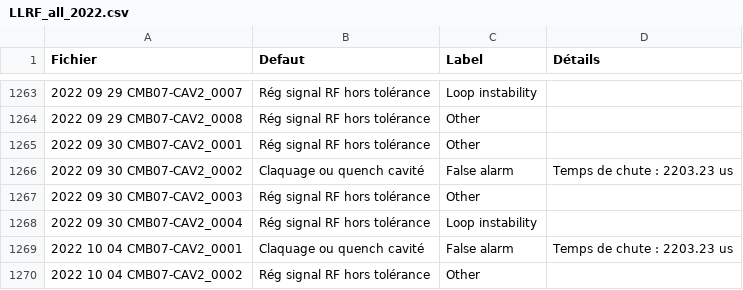
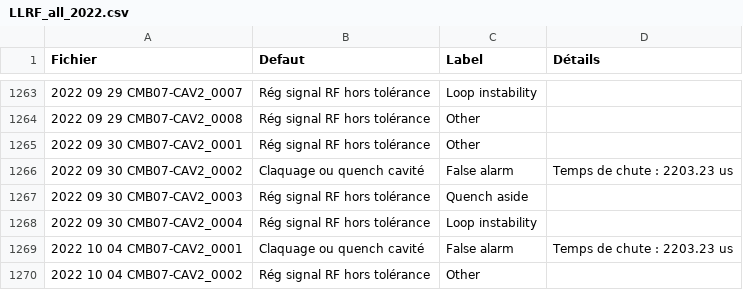
Before and after one commit to Tengaj/Classify_PostMortemFile, a CSV file: resultat/LLRF_all_2022.csv, drawn as a sheet; only a part is shown, gaps mark what is left out.

Commit message:
Changement d'intervalle pour la détection des quench aside avec Uci. Changement de l'écart max de t0_ampt_idx avec zero_idx. Et changement d'un résultat de 2022.

```diff
--- a/resultat/LLRF_all_2022.csv
+++ b/resultat/LLRF_all_2022.csv
@@ -1266,3 +1266,3 @@ Fichier;Defaut;Label;Détails
 2022 09 30 CMB07-CAV2_0002;Claquage ou quench cavité;False alarm;Temps de chute : 2203.23 us
-2022 09 30 CMB07-CAV2_0003;Rég signal RF hors tolérance;Other
+2022 09 30 CMB07-CAV2_0003;Rég signal RF hors tolérance;Quench aside
 2022 09 30 CMB07-CAV2_0004;Rég signal RF hors tolérance;Loop instability
```
Also changed, not shown: 2 other files.
